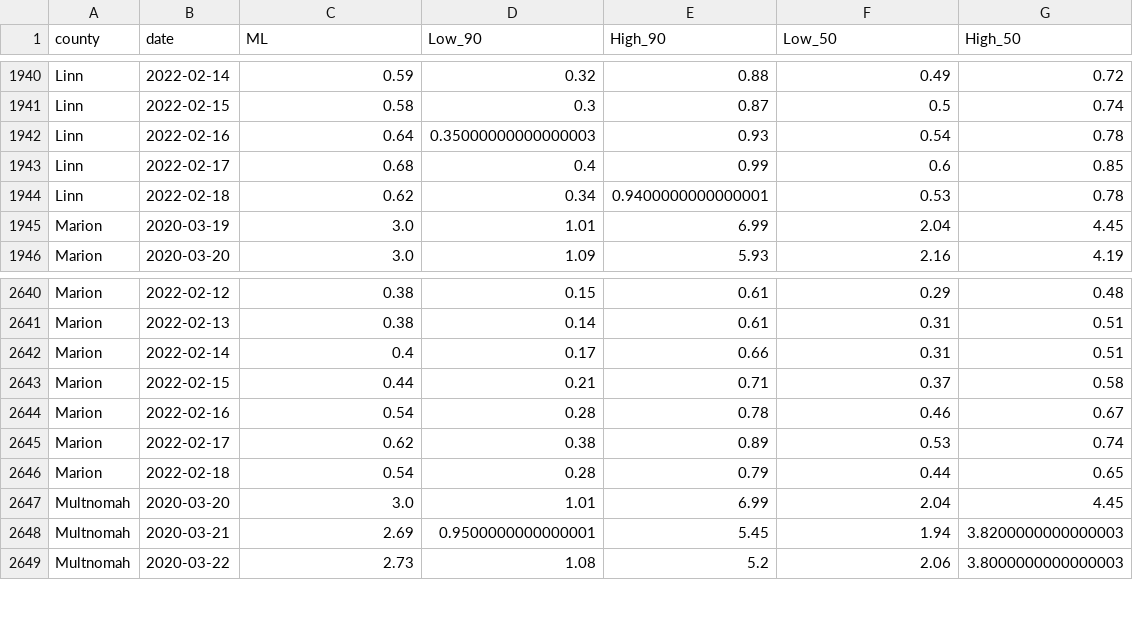
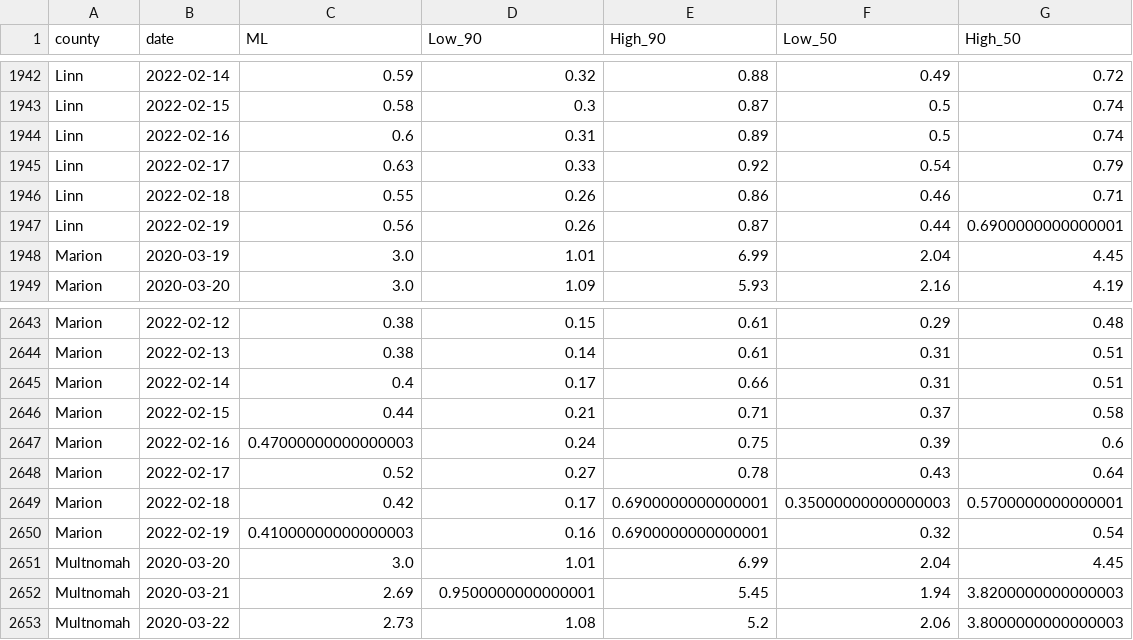
Before and after one commit to sanzgiri/covid-19-dashboards, a CSV file: _notebooks/data/rt_usa_Oregon_counties.csv, drawn as a sheet; only a part is shown, gaps mark what is left out; the diff covers the shown part only.

```diff
--- a/_notebooks/data/rt_usa_Oregon_counties.csv
+++ b/_notebooks/data/rt_usa_Oregon_counties.csv
@@ -1941,5 +1943,6 @@ Linn,2022-02-14,0.59,0.32,0.88,0.49,0.72
 Linn,2022-02-15,0.58,0.3,0.87,0.5,0.74
-Linn,2022-02-16,0.64,0.35000000000000003,0.93,0.54,0.78
-Linn,2022-02-17,0.68,0.4,0.99,0.6,0.85
-Linn,2022-02-18,0.62,0.34,0.9400000000000001,0.53,0.78
+Linn,2022-02-16,0.6,0.31,0.89,0.5,0.74
+Linn,2022-02-17,0.63,0.33,0.92,0.54,0.79
+Linn,2022-02-18,0.55,0.26,0.86,0.46,0.71
+Linn,2022-02-19,0.56,0.26,0.87,0.44,0.6900000000000001
 Marion,2020-03-19,3.0,1.01,6.99,2.04,4.45
@@ -2643,5 +2646,6 @@ Marion,2022-02-14,0.4,0.17,0.66,0.31,0.51
 Marion,2022-02-15,0.44,0.21,0.71,0.37,0.58
-Marion,2022-02-16,0.54,0.28,0.78,0.46,0.67
-Marion,2022-02-17,0.62,0.38,0.89,0.53,0.74
-Marion,2022-02-18,0.54,0.28,0.79,0.44,0.65
+Marion,2022-02-16,0.47000000000000003,0.24,0.75,0.39,0.6
+Marion,2022-02-17,0.52,0.27,0.78,0.43,0.64
+Marion,2022-02-18,0.42,0.17,0.6900000000000001,0.35000000000000003,0.5700000000000001
+Marion,2022-02-19,0.41000000000000003,0.16,0.6900000000000001,0.32,0.54
 Multnomah,2020-03-20,3.0,1.01,6.99,2.04,4.45
```
Also changed, not shown: 6 added rows and 88 edited cells elsewhere in this file, 3 other files.
